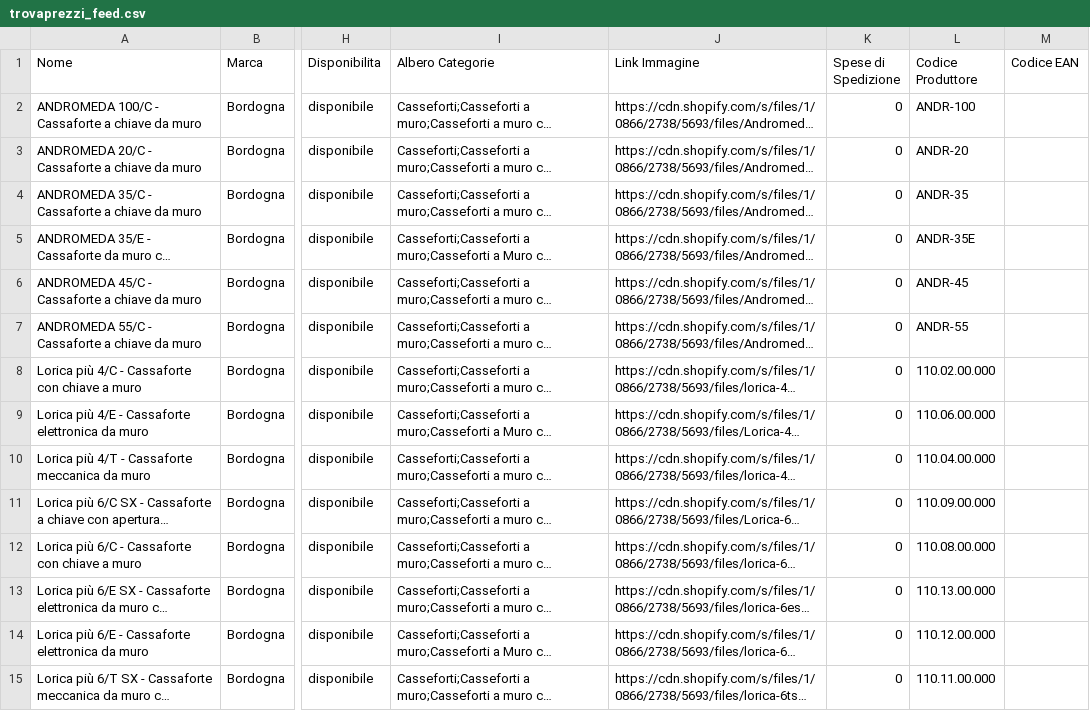
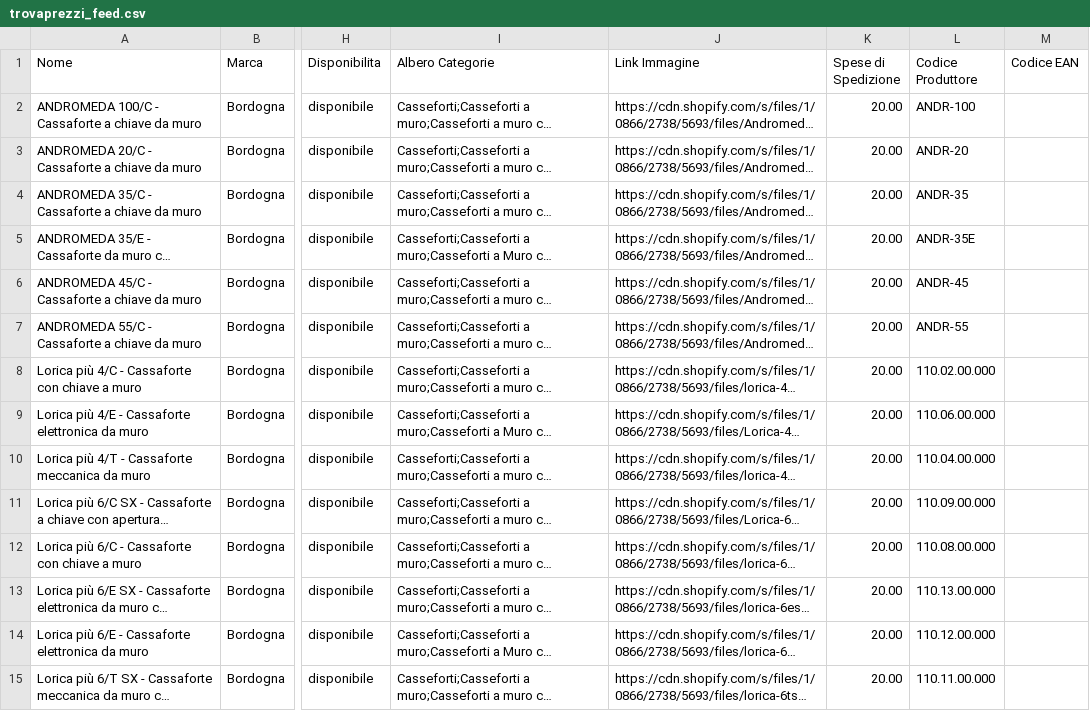
Before and after one commit to carbonass/trovaprezzi, a CSV file: feed/trovaprezzi_feed.csv, drawn as a sheet; only a part is shown, gaps mark what is left out; long unchanged cells end in …; the diff covers the shown part only; the diff names each change by its address in the sheet, - before the commit and + after, or states it on an @@ line.

```diff
--- a/feed/trovaprezzi_feed.csv
+++ b/feed/trovaprezzi_feed.csv
-K2:K15 (Spese di Spedizione): 0
+K2:K15 (Spese di Spedizione): 20.00
```
Also changed, not shown: 39 edited cells elsewhere in this file.
